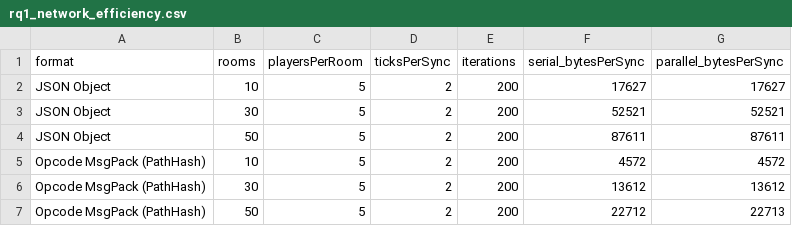
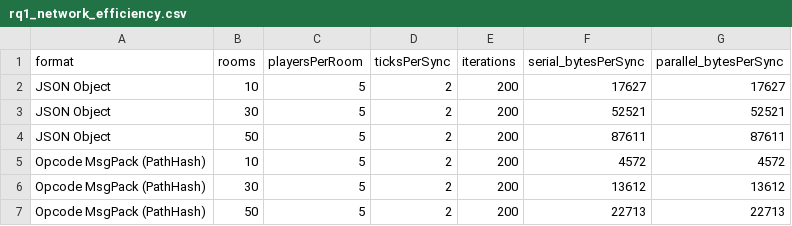
Before and after one commit to gmliao/swift-state-tree, a CSV file: deep-research/emse-artifacts/artifacts/rq1_network_efficiency.csv, drawn as a sheet.

```diff
--- a/deep-research/emse-artifacts/artifacts/rq1_network_efficiency.csv
+++ b/deep-research/emse-artifacts/artifacts/rq1_network_efficiency.csv
@@ -6,2 +6,2 @@ Opcode MsgPack (PathHash),10,5,2,200,4572,4572
 Opcode MsgPack (PathHash),30,5,2,200,13612,13612
-Opcode MsgPack (PathHash),50,5,2,200,22712,22713
+Opcode MsgPack (PathHash),50,5,2,200,22713,22713
```
Also changed, not shown: 18 other files.
